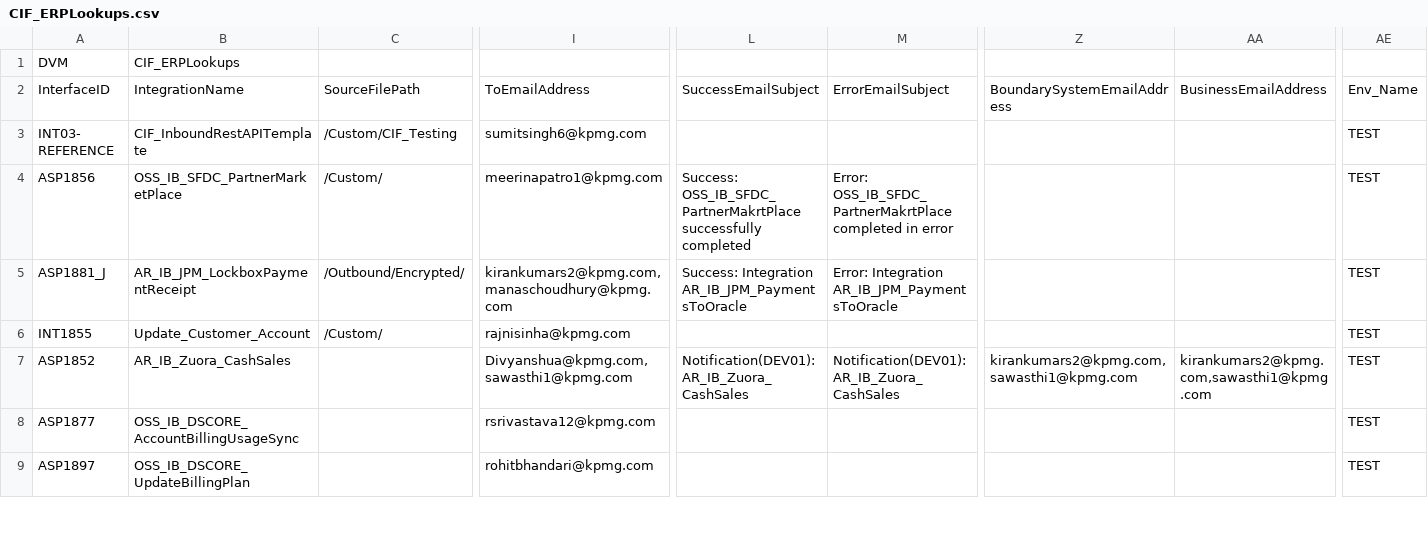
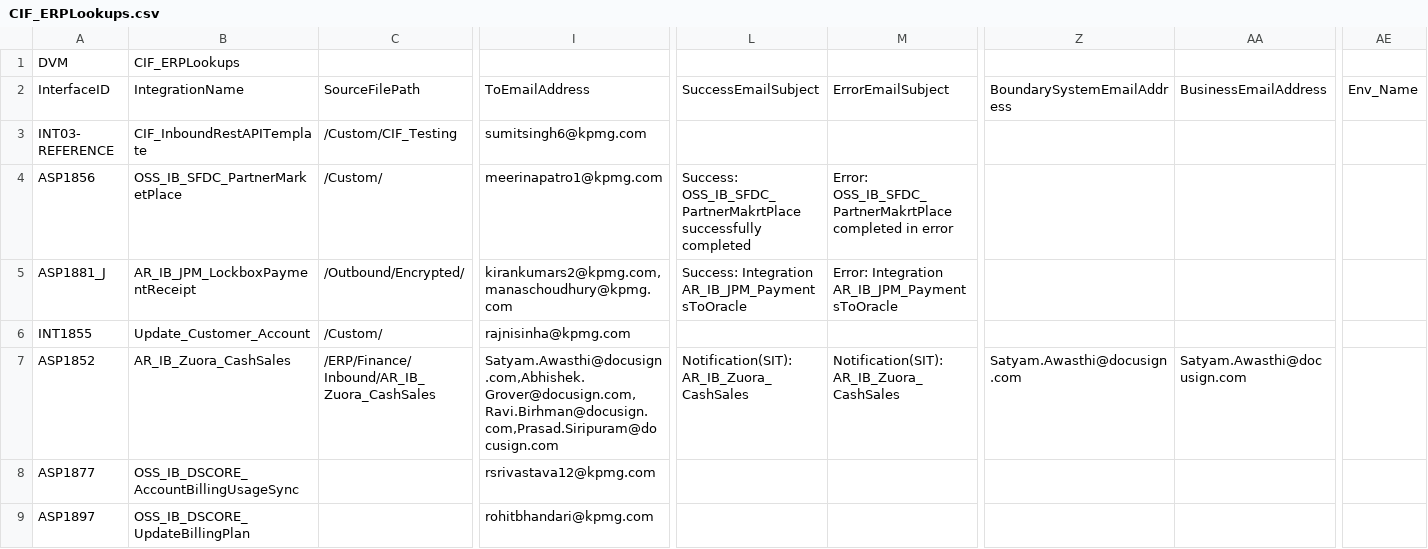
Before and after one commit to smellamputi/Aspire, a CSV file: ASP/Interface/Common/Code/CIF/Lookup/CIF_ERPLookups.csv, drawn as a sheet; only a part is shown, gaps mark what is left out; the diff covers the shown part only; the diff names each change by its address in the sheet, - before the commit and + after, or states it on an @@ line.

Commit message:
UAT Lookups Merge to UAT Branch

```diff
--- a/ASP/Interface/Common/Code/CIF/Lookup/CIF_ERPLookups.csv
+++ b/ASP/Interface/Common/Code/CIF/Lookup/CIF_ERPLookups.csv
-AE3:AE9: TEST
+AE3:AE9: (empty)
-C7: (empty)
+C7: /ERP/Finance/Inbound/AR_IB_Zuora_CashSales
-I7: Divyanshua@kpmg.com,sawasthi1@kpmg.com
+I7: Satyam.Awasthi@docusign.com,Abhishek.Grover@docusign.com,Ravi.Birhman@docusign.com,Prasad.Siripuram@docusign.com
-L7: Notification(DEV01): AR_IB_Zuora_CashSales
+L7: Notification(SIT): AR_IB_Zuora_CashSales
-M7: Notification(DEV01): AR_IB_Zuora_CashSales
+M7: Notification(SIT): AR_IB_Zuora_CashSales
-Z7: kirankumars2@kpmg.com,sawasthi1@kpmg.com
+Z7: Satyam.Awasthi@docusign.com
-AA7: kirankumars2@kpmg.com,sawasthi1@kpmg.com
+AA7: Satyam.Awasthi@docusign.com
```
Also changed, not shown: 4 added rows and 81 edited cells elsewhere in this file, 2 other files.
